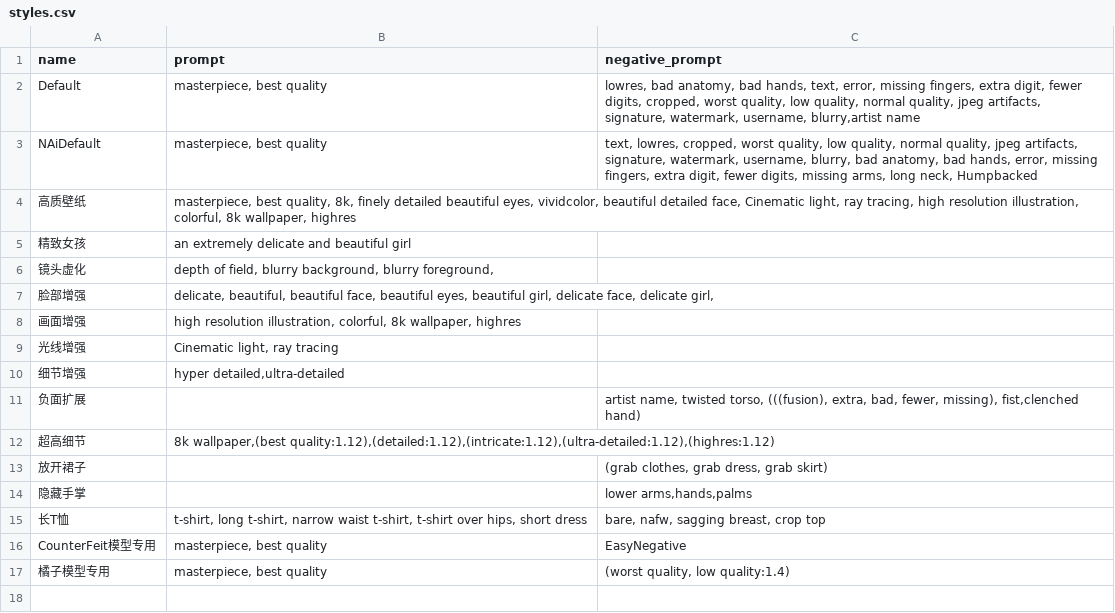
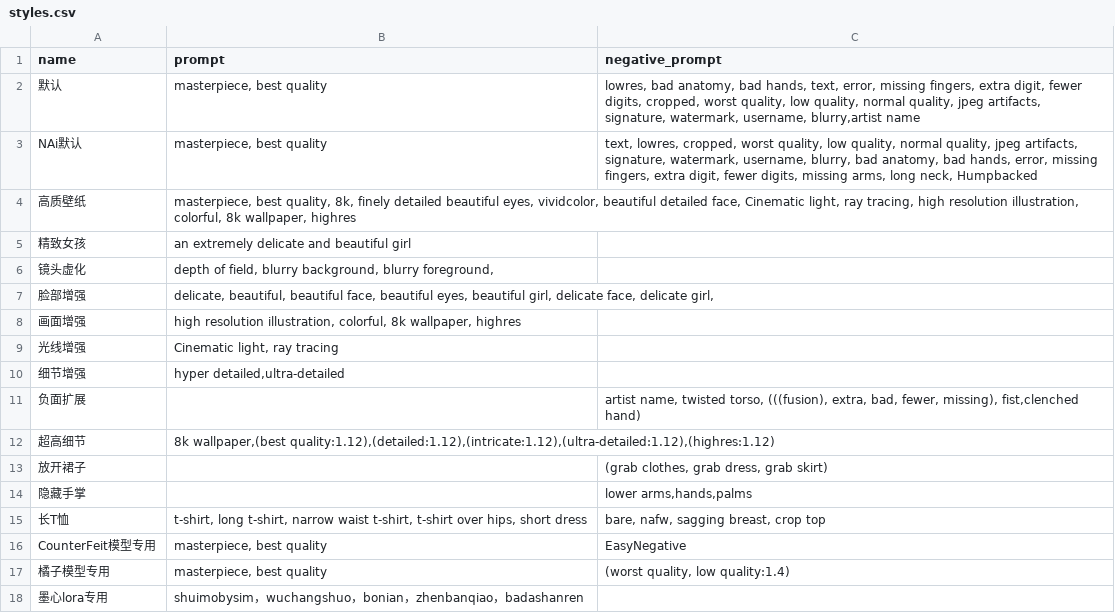
Before and after one commit to 2517518603/sd-configs, a CSV file: dist/styles.csv, drawn as a sheet.

Commit message:
Update styles.csv

```diff
--- a/dist/styles.csv
+++ b/dist/styles.csv
@@ -1,4 +1,4 @@
 name,prompt,negative_prompt
-Default,"masterpiece, best quality","lowres, bad anatomy, bad hands, text, error, missing fingers, extra digit, fewer digits, cropped, worst quality, low quality, normal quality, jpeg artifacts, signature, watermark, username, blurry,artist name"
-NAiDefault,"masterpiece, best quality","text, lowres, cropped, worst quality, low quality, normal quality, jpeg artifacts, signature, watermark, username, blurry, bad anatomy, bad hands, error, missing fingers, extra digit, fewer digits, missing arms, long neck, Humpbacked"
+默认,"masterpiece, best quality","lowres, bad anatomy, bad hands, text, error, missing fingers, extra digit, fewer digits, cropped, worst quality, low quality, normal quality, jpeg artifacts, signature, watermark, username, blurry,artist name"
+NAi默认,"masterpiece, best quality","text, lowres, cropped, worst quality, low quality, normal quality, jpeg artifacts, signature, watermark, username, blurry, bad anatomy, bad hands, error, missing fingers, extra digit, fewer digits, missing arms, long neck, Humpbacked"
 高质壁纸,"masterpiece, best quality, 8k, finely detailed beautiful eyes, vividcolor, beautiful detailed face, Cinematic light, ray tracing, high resolution illustration, colorful, 8k wallpaper, highres",
@@ -17 +17,2 @@ CounterFeit模型专用,"masterpiece, best quality",EasyNegative
 橘子模型专用,"masterpiece, best quality","(worst quality, low quality:1.4)"
+墨心lora专用,"shuimobysim，wuchangshuo，bonian，zhenbanqiao，badashanren"
```
